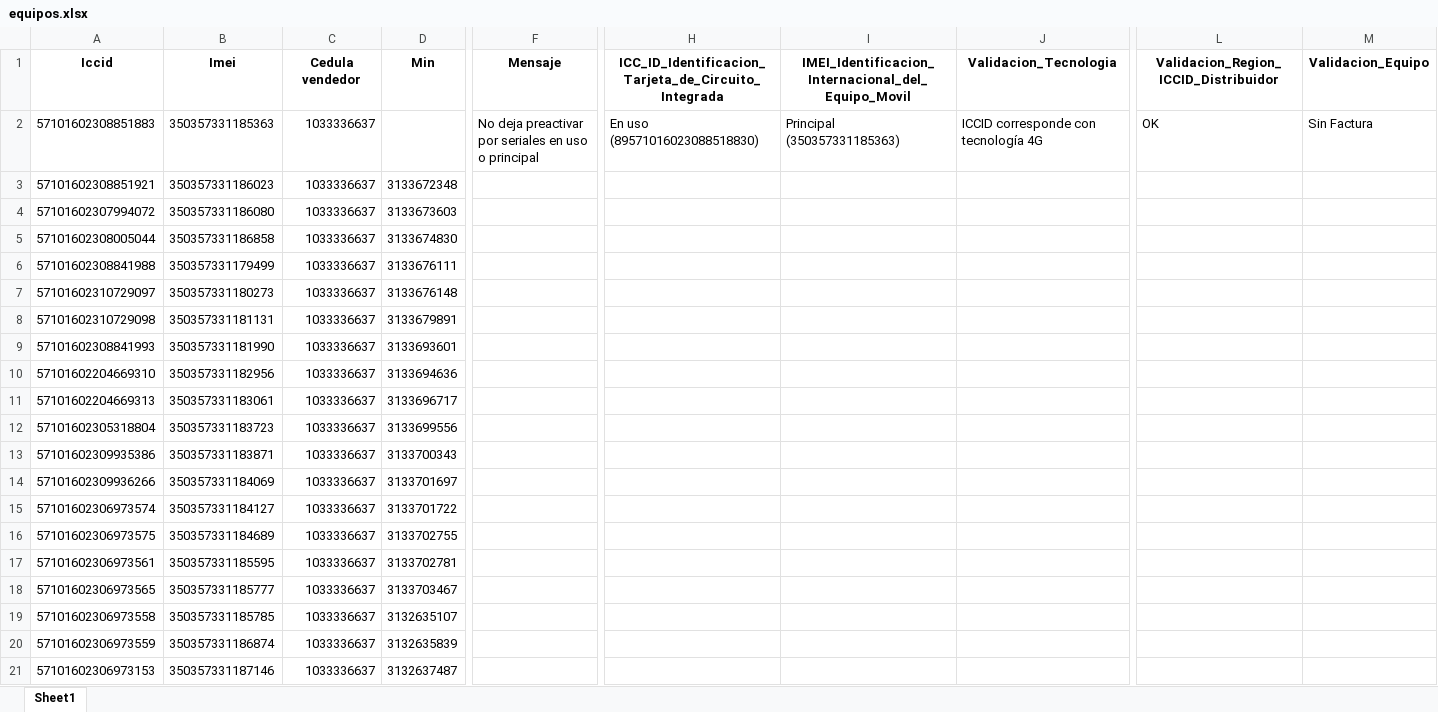
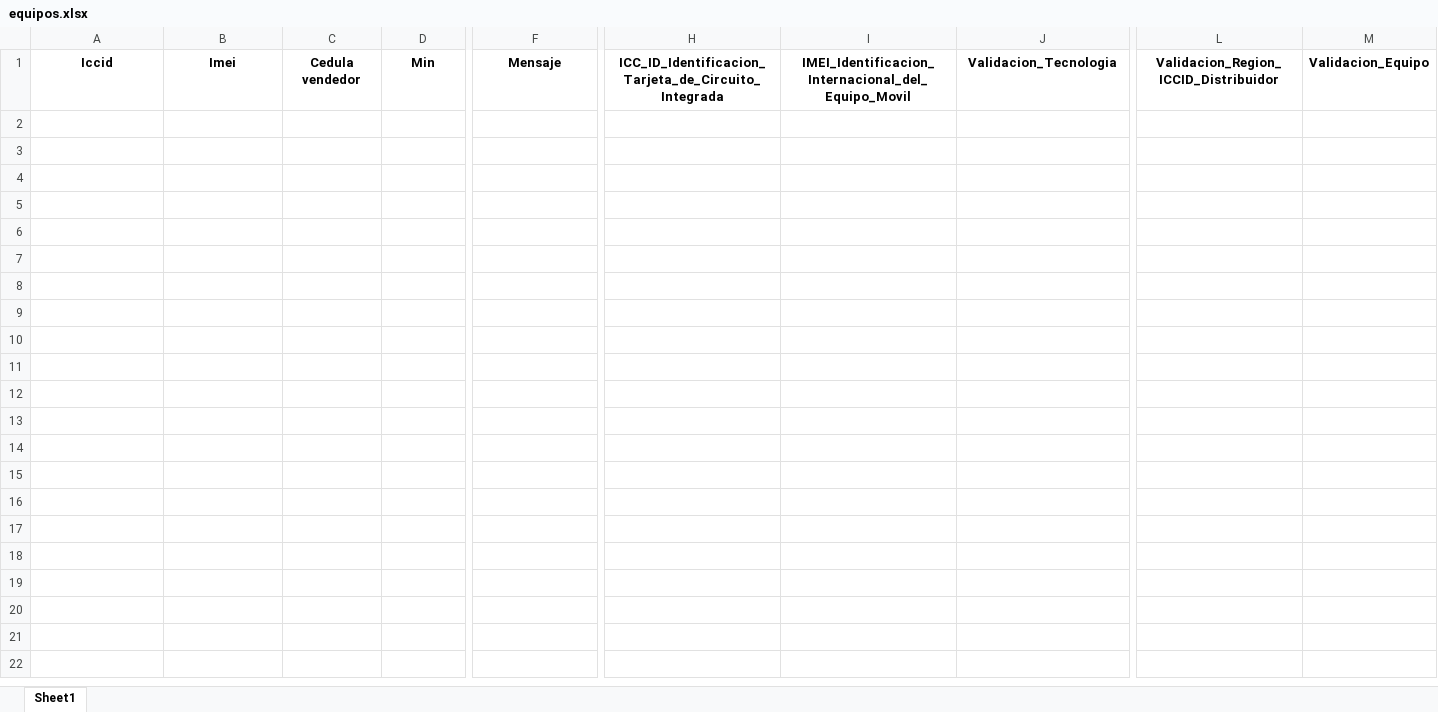
Before and after one commit to sebastian7584/AutomatizadorSoftware, an Excel workbook: src/equipos/equipos.xlsx, sheet Sheet1, drawn as a sheet; only a part is shown, gaps mark what is left out; values as stored, in another font and other column widths than the file's, no borders; rows hold the shown columns only; the diff covers the shown part only; the diff names each change by its address in the sheet, - before the commit and + after, or states it on an @@ line.

```diff
--- a/src/equipos/equipos.xlsx (sheet Sheet1)
+++ b/src/equipos/equipos.xlsx (sheet Sheet1)
-row 2: 57101602308851883 | 350357331185363 | 1033336637 |  | No deja preactivar por seriales en uso o principal | En uso (89571016023088518830) | Principal (350357331185363) | ICCID corresponde con tecnología 4G | OK | Sin Factura
-row 3: 57101602308851921 | 350357331186023 | 1033336637 | 3133672348
-row 4: 57101602307994072 | 350357331186080 | 1033336637 | 3133673603
-row 5: 57101602308005044 | 350357331186858 | 1033336637 | 3133674830
-row 6: 57101602308841988 | 350357331179499 | 1033336637 | 3133676111
-row 7: 57101602310729097 | 350357331180273 | 1033336637 | 3133676148
-row 8: 57101602310729098 | 350357331181131 | 1033336637 | 3133679891
-row 9: 57101602308841993 | 350357331181990 | 1033336637 | 3133693601
-row 10: 57101602204669310 | 350357331182956 | 1033336637 | 3133694636
-row 11: 57101602204669313 | 350357331183061 | 1033336637 | 3133696717
-row 12: 57101602305318804 | 350357331183723 | 1033336637 | 3133699556
-row 13: 57101602309935386 | 350357331183871 | 1033336637 | 3133700343
-row 14: 57101602309936266 | 350357331184069 | 1033336637 | 3133701697
-row 15: 57101602306973574 | 350357331184127 | 1033336637 | 3133701722
-row 16: 57101602306973575 | 350357331184689 | 1033336637 | 3133702755
-row 17: 57101602306973561 | 350357331185595 | 1033336637 | 3133702781
-row 18: 57101602306973565 | 350357331185777 | 1033336637 | 3133703467
-row 19: 57101602306973558 | 350357331185785 | 1033336637 | 3132635107
-row 20: 57101602306973559 | 350357331186874 | 1033336637 | 3132635839
-row 21: 57101602306973153 | 350357331187146 | 1033336637 | 3132637487
```
Also changed, not shown: 80 removed rows elsewhere in this sheet, src/legalizador/legalizador.xlsx, src/portas/portabilidad.xlsx, 2 other files.
